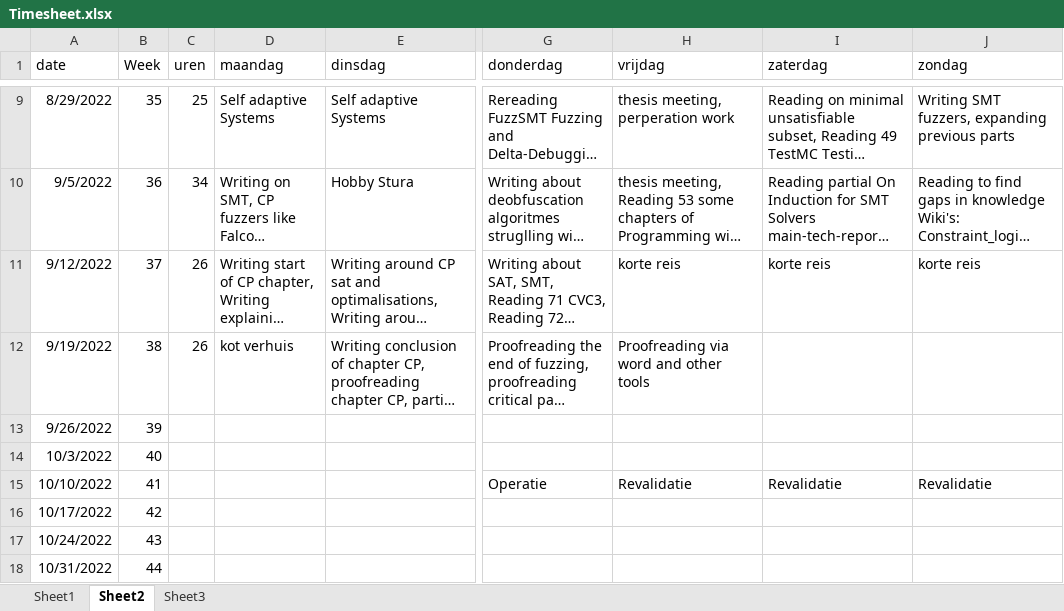
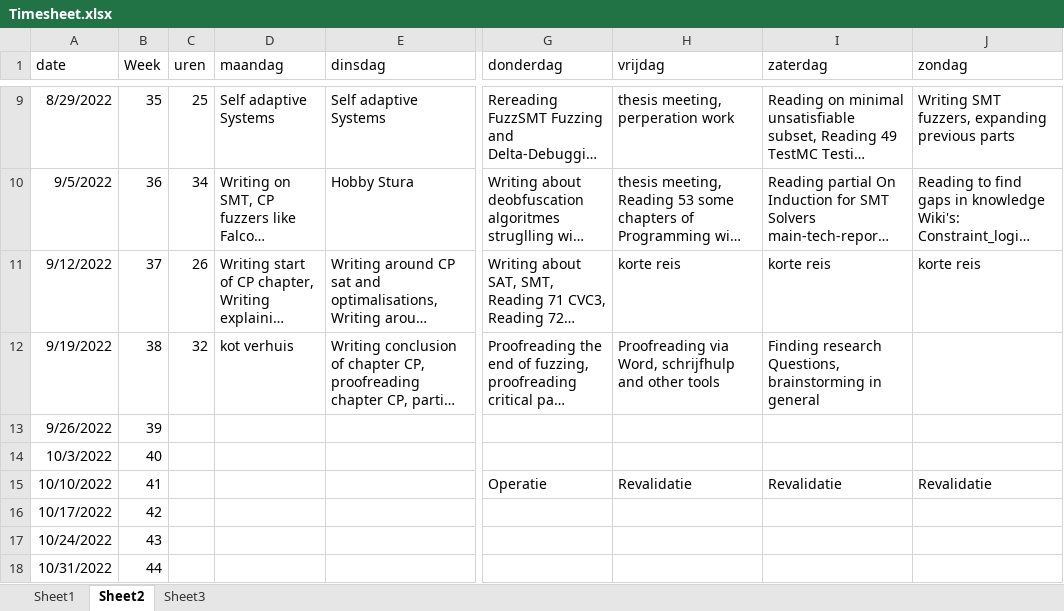
Before and after one commit to rubenkindt/Masterproef-paper-RubenKindt, an Excel workbook: Timesheet.xlsx, sheet Sheet2, drawn as a sheet; only a part is shown, gaps mark what is left out; long unchanged cells end in …; values as stored, in another font and other column widths than the file's, no borders; the diff names each change by its address in the sheet, - before the commit and + after, or states it on an @@ line.

```diff
--- a/Timesheet.xlsx (sheet Sheet2)
+++ b/Timesheet.xlsx (sheet Sheet2)
-C12 (uren): 26
+C12 (uren): 32
-H12 (vrijdag): Proofreading via word and other tools
+H12 (vrijdag): Proofreading via Word, schrijfhulp and other tools
-I12 (zaterdag): (empty)
+I12 (zaterdag): Finding research Questions, brainstorming in general
```
Also changed, not shown: sheet Sheet1, charts or pictures, 4 other files.
